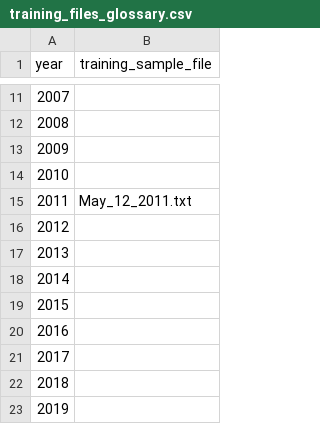
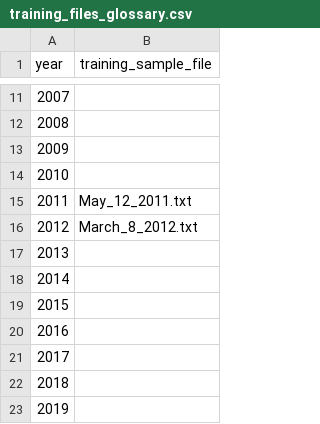
Before and after one commit to dkposthumus/housing_project, a CSV file: data/meeting_minutes/tagged/training/training_files_glossary.csv, drawn as a sheet; only a part is shown, gaps mark what is left out.

Commit message:
completion of 2012 training sample hand-labelling

```diff
--- a/data/meeting_minutes/tagged/training/training_files_glossary.csv
+++ b/data/meeting_minutes/tagged/training/training_files_glossary.csv
@@ -15,3 +15,3 @@
 2011,May_12_2011.txt
-2012,
+2012,March_8_2012.txt
 2013,
```
Also changed, not shown: 3 other files.
